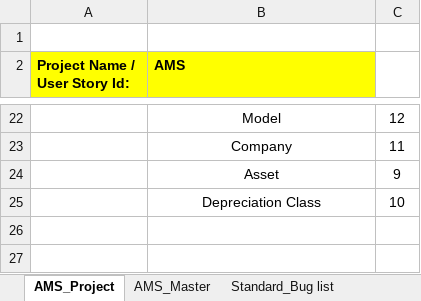
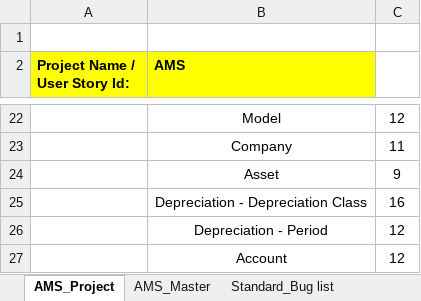
Before and after one commit to ABNCS-1/AMS-Standard-Testcases, an Excel workbook: AMS_Standard_TestCases.xlsx, sheet AMS_Project, drawn as a sheet; only a part is shown, gaps mark what is left out; values as stored, in another font and other column widths than the file's, no borders; charts and pictures and conditional formats not drawn; removed rows and columns are numbered as before the commit, all else as after; the diff names each change by its address in the sheet, - before the commit and + after, or states it on an @@ line.

Commit message:
AMS_Standard testcase creation
Test case creation completed in Depreciation Class, Period and Account screens

```diff
--- a/AMS_Standard_TestCases.xlsx (sheet AMS_Project)
+++ b/AMS_Standard_TestCases.xlsx (sheet AMS_Project)
-row 25:  | Depreciation Class | 10
+row 25:  | Depreciation - Depreciation Class | 16
+row 26:  | Depreciation - Period | 12
+row 27:  | Account | 12
```
Also changed, not shown: sheet AMS_Master, charts or pictures.
